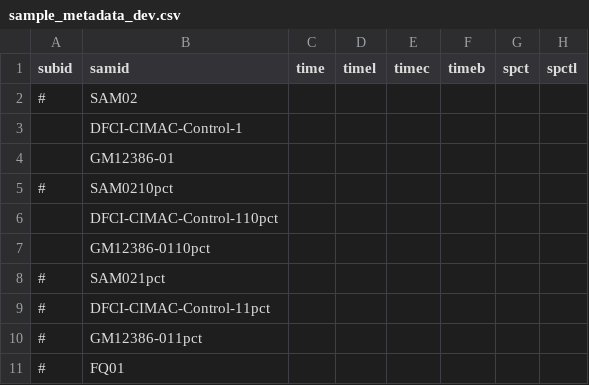
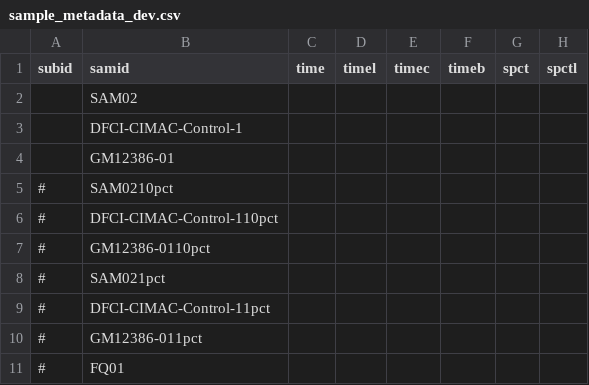
Before and after one commit to NCI-CIDC/cidc_wes2_releases, a CSV file: config/sample_metadata_dev.csv, drawn as a sheet; only a part is shown; the diff names each change by its address in the sheet, - before the commit and + after, or states it on an @@ line.

```diff
--- a/config/sample_metadata_dev.csv
+++ b/config/sample_metadata_dev.csv
-A2 (subid): #
+A2 (subid): (empty)
-A6:A7 (subid): (empty)
+A6:A7 (subid): #
```
Also changed, not shown: config/pairings.csv, 3 other files.
